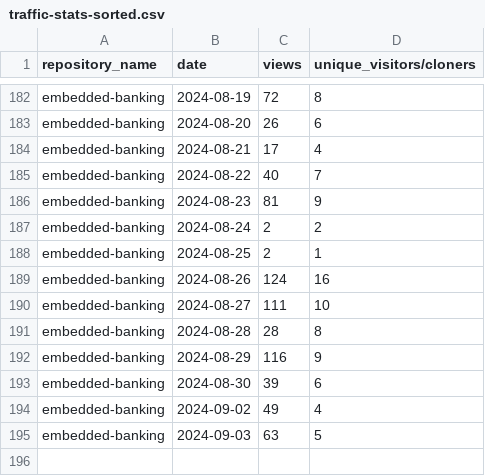
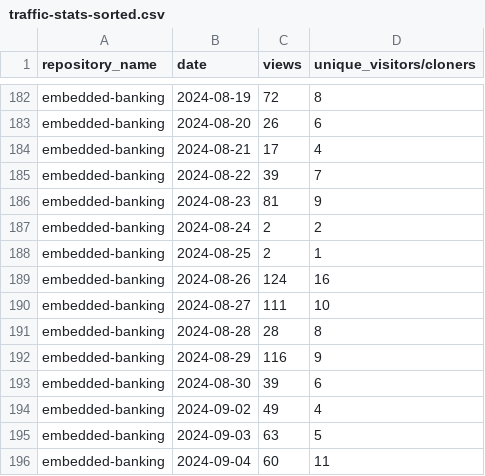
Before and after one commit to jpmorgan-payments/embedded-banking, a CSV file: metrics/traffic-stats-sorted.csv, drawn as a sheet; only a part is shown, gaps mark what is left out.

```diff
--- a/metrics/traffic-stats-sorted.csv
+++ b/metrics/traffic-stats-sorted.csv
@@ -184,3 +184,3 @@ embedded-banking,2024-08-20,26,6
 embedded-banking,2024-08-21,17,4
-embedded-banking,2024-08-22,40,7
+embedded-banking,2024-08-22,39,7
 embedded-banking,2024-08-23,81,9
@@ -195 +195,2 @@ embedded-banking,2024-09-02,49,4
 embedded-banking,2024-09-03,63,5
+embedded-banking,2024-09-04,60,11
```
Also changed, not shown: metrics/clone-stats-sorted.csv, metrics/clone-stats.csv, 3 other files.
